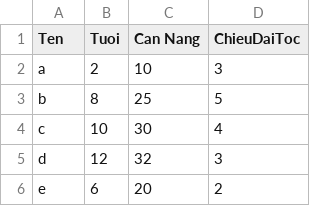
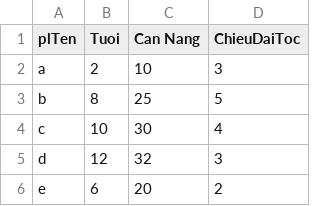
Before and after one commit to phamvana/mayhocungdung, a CSV file: baitap1.csv, drawn as a sheet; only a part is shown.

```diff
--- a/baitap1.csv
+++ b/baitap1.csv
@@ -1,2 +1,2 @@
-Ten,Tuoi,Can Nang,ChieuDaiToc
+plTen,Tuoi,Can Nang,ChieuDaiToc
 a,2,10,3
```
Also changed, not shown: 3 other files.
